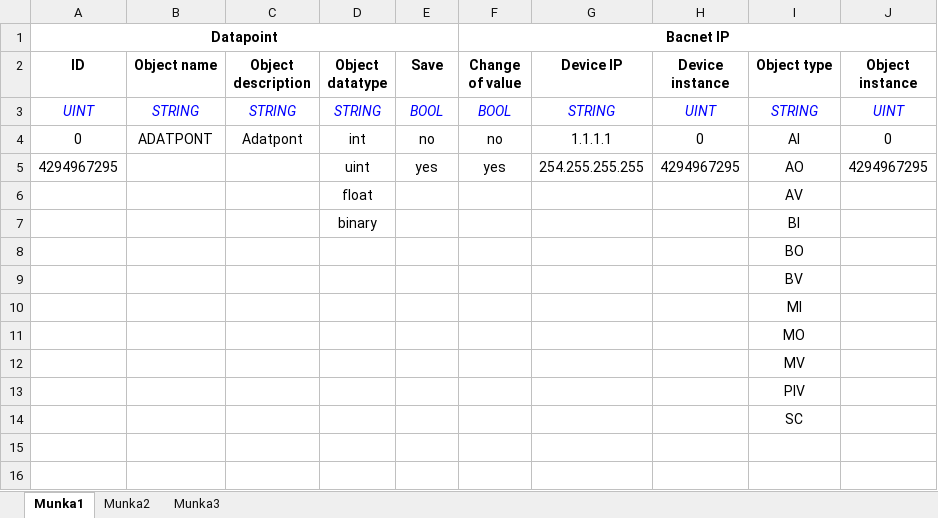
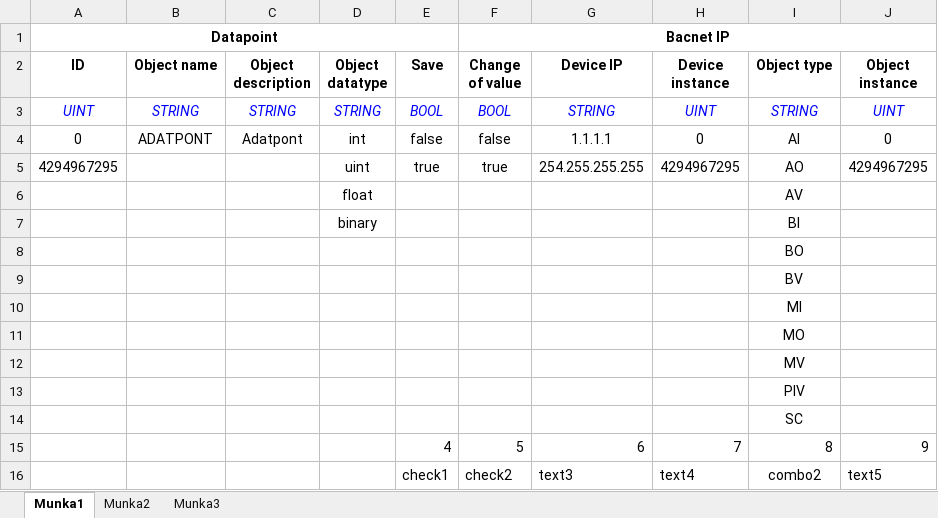
Before and after one commit to janoczki/Visu, an Excel workbook: Adatpont táblázat.xlsx, sheet Munka1, drawn as a sheet; values as stored, in another font and other column widths than the file's, no borders; the diff names each change by its address in the sheet, - before the commit and + after, or states it on an @@ line.

Commit message:
Datapoint editor
Datapoint editor Open & Save works

```diff
--- a/Adatpont táblázat.xlsx (sheet Munka1)
+++ b/Adatpont táblázat.xlsx (sheet Munka1)
-E4 (Save): no
+E4 (Save): false
-F4 (Change of value): no
+F4 (Change of value): false
-E5 (Save): yes
+E5 (Save): true
-F5 (Change of value): yes
+F5 (Change of value): true
+row 15:  |  |  |  | 4 | 5 | 6 | 7 | 8 | 9
+row 16:  |  |  |  | check1 | check2 | text3 | text4 | combo2 | text5
```
Also changed, not shown: 12 other files.
